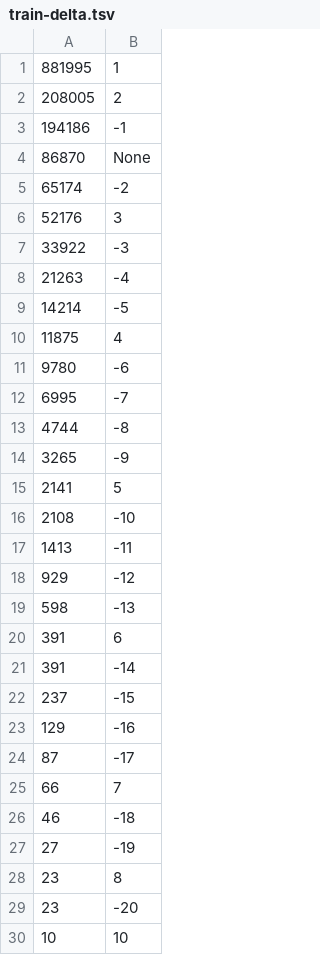
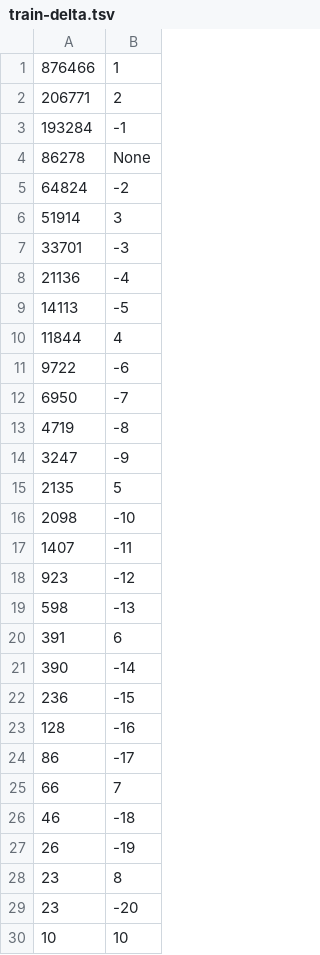
Before and after one commit to olzama/orca, a TSV file: analysis/encoding-2025/train-delta.tsv, drawn as a sheet; only a part is shown; the diff covers the shown part only.

```diff
--- a/analysis/encoding-2025/train-delta.tsv
+++ b/analysis/encoding-2025/train-delta.tsv
@@ -1,28 +1,28 @@
-881995	1
-208005	2
-194186	-1
-86870	None
-65174	-2
-52176	3
-33922	-3
-21263	-4
-14214	-5
-11875	4
-9780	-6
-6995	-7
-4744	-8
-3265	-9
-2141	5
-2108	-10
-1413	-11
-929	-12
+876466	1
+206771	2
+193284	-1
+86278	None
+64824	-2
+51914	3
+33701	-3
+21136	-4
+14113	-5
+11844	4
+9722	-6
+6950	-7
+4719	-8
+3247	-9
+2135	5
+2098	-10
+1407	-11
+923	-12
 598	-13
 391	6
-391	-14
-237	-15
-129	-16
-87	-17
+390	-14
+236	-15
+128	-16
+86	-17
 66	7
 46	-18
-27	-19
+26	-19
 23	8
```
Also changed, not shown: 1 edited cell elsewhere in this file, analysis/encoding-2025/train-node_unaries_binary_rule.tsv, analysis/encoding-2025/train-tree_delta_node.tsv, 2 other files.
